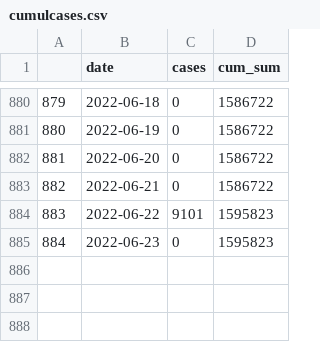
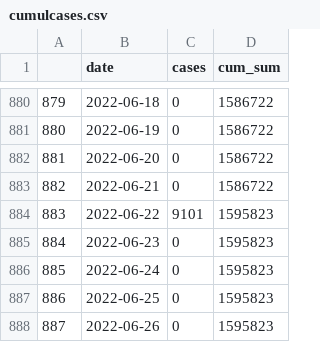
Before and after one commit to dfin-econ/dashboard, a CSV file: cumulcases.csv, drawn as a sheet; only a part is shown, gaps mark what is left out; the diff names each change by its address in the sheet, - before the commit and + after, or states it on an @@ line.

```diff
--- a/cumulcases.csv
+++ b/cumulcases.csv
+row 886: 885 | 2022-06-24 | 0 | 1595823
+row 887: 886 | 2022-06-25 | 0 | 1595823
+row 888: 887 | 2022-06-26 | 0 | 1595823
```
Also changed, not shown: cases.csv, 1 other file.
